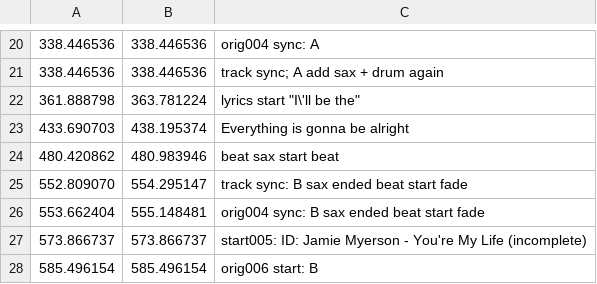
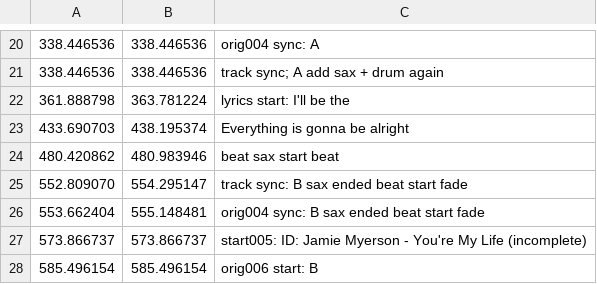
Before and after one commit to trjh/netradio_DNB_analysis, a TSV file: labels/d000-018.labels.tsv, drawn as a sheet; only a part is shown, gaps mark what is left out.

Commit message:
try to fix quote error

```diff
--- a/labels/d000-018.labels.tsv
+++ b/labels/d000-018.labels.tsv
@@ -21,3 +21,3 @@
 338.446536	338.446536	track sync; A add sax + drum again
-361.888798	363.781224	lyrics start "I\'ll be the"
+361.888798	363.781224	"lyrics start: I'll be the"
 433.690703	438.195374	"Everything is gonna be alright"
```
